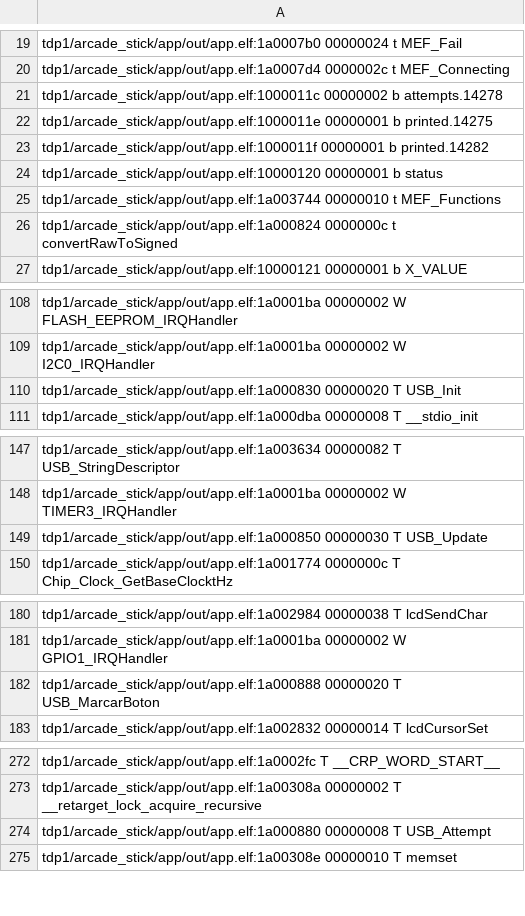
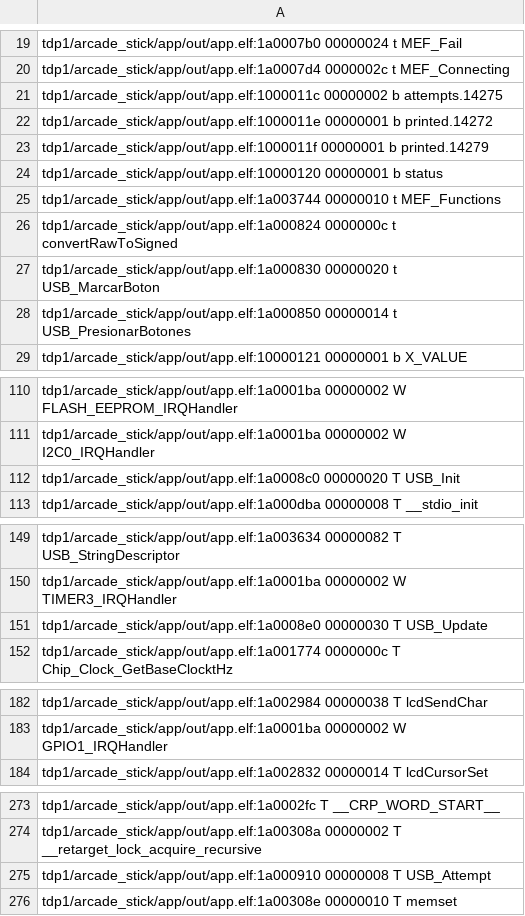
Before and after one commit to sergiocld99/EDU-CIAA-Arcade-Stick, a CSV file: tdp1/arcade_stick/app/out/app.names.csv, drawn as a sheet; only a part is shown, gaps mark what is left out; the diff covers the shown part only.

```diff
--- a/tdp1/arcade_stick/app/out/app.names.csv
+++ b/tdp1/arcade_stick/app/out/app.names.csv
@@ -20,5 +20,5 @@ tdp1/arcade_stick/app/out/app.elf:1a0007b0 00000024 t MEF_Fail
 tdp1/arcade_stick/app/out/app.elf:1a0007d4 0000002c t MEF_Connecting
-tdp1/arcade_stick/app/out/app.elf:1000011c 00000002 b attempts.14278
-tdp1/arcade_stick/app/out/app.elf:1000011e 00000001 b printed.14275
-tdp1/arcade_stick/app/out/app.elf:1000011f 00000001 b printed.14282
+tdp1/arcade_stick/app/out/app.elf:1000011c 00000002 b attempts.14275
+tdp1/arcade_stick/app/out/app.elf:1000011e 00000001 b printed.14272
+tdp1/arcade_stick/app/out/app.elf:1000011f 00000001 b printed.14279
 tdp1/arcade_stick/app/out/app.elf:10000120 00000001 b status
@@ -26,2 +26,4 @@ tdp1/arcade_stick/app/out/app.elf:1a003744 00000010 t MEF_Functions
 tdp1/arcade_stick/app/out/app.elf:1a000824 0000000c t convertRawToSigned
+tdp1/arcade_stick/app/out/app.elf:1a000830 00000020 t USB_MarcarBoton
+tdp1/arcade_stick/app/out/app.elf:1a000850 00000014 t USB_PresionarBotones
 tdp1/arcade_stick/app/out/app.elf:10000121 00000001 b X_VALUE
@@ -109,3 +111,3 @@ tdp1/arcade_stick/app/out/app.elf:1a0001ba 00000002 W FLASH_EEPROM_IRQHandler
 tdp1/arcade_stick/app/out/app.elf:1a0001ba 00000002 W I2C0_IRQHandler
-tdp1/arcade_stick/app/out/app.elf:1a000830 00000020 T USB_Init
+tdp1/arcade_stick/app/out/app.elf:1a0008c0 00000020 T USB_Init
 tdp1/arcade_stick/app/out/app.elf:1a000dba 00000008 T __stdio_init
@@ -148,3 +150,3 @@ tdp1/arcade_stick/app/out/app.elf:1a003634 00000082 T USB_StringDescriptor
 tdp1/arcade_stick/app/out/app.elf:1a0001ba 00000002 W TIMER3_IRQHandler
-tdp1/arcade_stick/app/out/app.elf:1a000850 00000030 T USB_Update
+tdp1/arcade_stick/app/out/app.elf:1a0008e0 00000030 T USB_Update
 tdp1/arcade_stick/app/out/app.elf:1a001774 0000000c T Chip_Clock_GetBaseClocktHz
@@ -181,3 +183,2 @@ tdp1/arcade_stick/app/out/app.elf:1a002984 00000038 T lcdSendChar
 tdp1/arcade_stick/app/out/app.elf:1a0001ba 00000002 W GPIO1_IRQHandler
-tdp1/arcade_stick/app/out/app.elf:1a000888 00000020 T USB_MarcarBoton
 tdp1/arcade_stick/app/out/app.elf:1a002832 00000014 T lcdCursorSet
@@ -273,3 +274,3 @@ tdp1/arcade_stick/app/out/app.elf:1a0002fc T __CRP_WORD_START__
 tdp1/arcade_stick/app/out/app.elf:1a00308a 00000002 T __retarget_lock_acquire_recursive
-tdp1/arcade_stick/app/out/app.elf:1a000880 00000008 T USB_Attempt
+tdp1/arcade_stick/app/out/app.elf:1a000910 00000008 T USB_Attempt
 tdp1/arcade_stick/app/out/app.elf:1a00308e 00000010 T memset
```
Also changed, not shown: 1 removed row and 1 edited cell elsewhere in this file, 16 other files.
